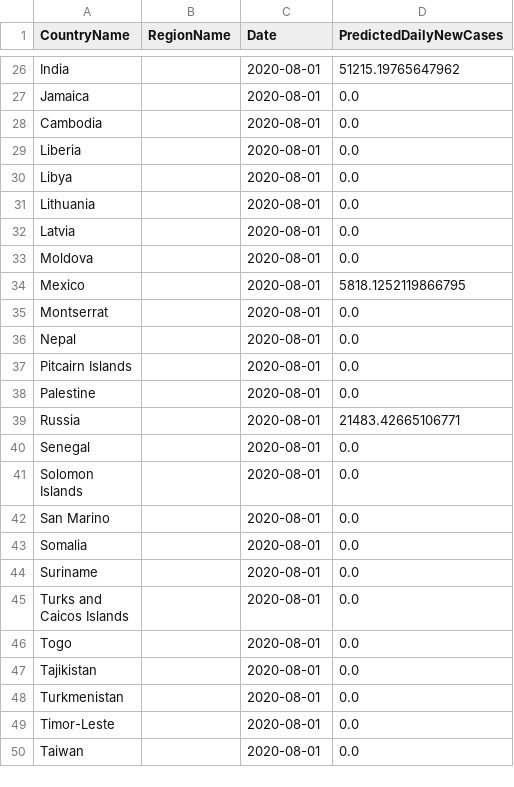
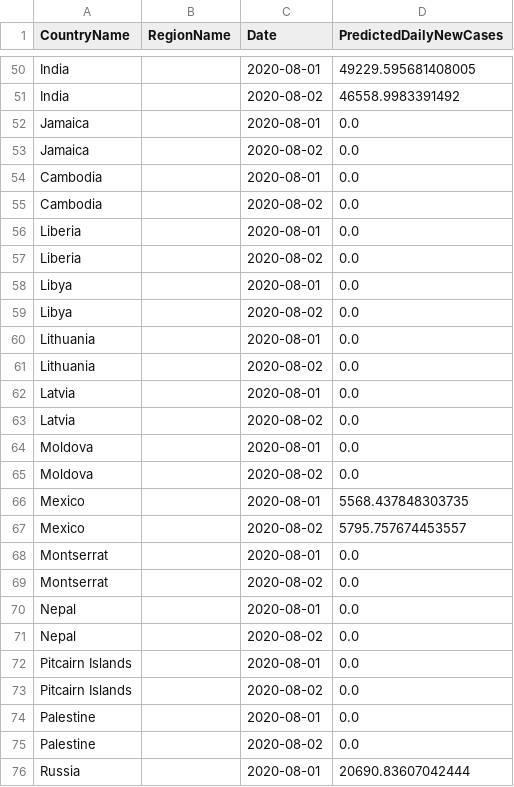
Before and after one commit to nathanhoang5/covid-xprize, a CSV file: tmp_predictions_for_prescriptions/preds.csv, drawn as a sheet; only a part is shown, gaps mark what is left out; the shorter side is filled out with more unchanged rows; addresses are those after the commit; the diff covers the shown part only; the diff names each change by its address in the sheet, - before the commit and + after, or states it on an @@ line.

```diff
--- a/tmp_predictions_for_prescriptions/preds.csv
+++ b/tmp_predictions_for_prescriptions/preds.csv
-D50 (PredictedDailyNewCases): 51215.19765647962
+D50 (PredictedDailyNewCases): 49229.595681408005
+row 51: India |  | 2020-08-02 | 46558.9983391492
+row 53: Jamaica |  | 2020-08-02 | 0.0
+row 55: Cambodia |  | 2020-08-02 | 0.0
+row 57: Liberia |  | 2020-08-02 | 0.0
+row 59: Libya |  | 2020-08-02 | 0.0
+row 61: Lithuania |  | 2020-08-02 | 0.0
+row 63: Latvia |  | 2020-08-02 | 0.0
+row 65: Moldova |  | 2020-08-02 | 0.0
-D66 (PredictedDailyNewCases): 5818.1252119866795
+D66 (PredictedDailyNewCases): 5568.437848303735
+row 67: Mexico |  | 2020-08-02 | 5795.757674453557
+row 69: Montserrat |  | 2020-08-02 | 0.0
+row 71: Nepal |  | 2020-08-02 | 0.0
+row 73: Pitcairn Islands |  | 2020-08-02 | 0.0
+row 75: Palestine |  | 2020-08-02 | 0.0
-D76 (PredictedDailyNewCases): 21483.42665106771
+D76 (PredictedDailyNewCases): 20690.83607042444
```
Also changed, not shown: 48 added rows and 7 edited cells elsewhere in this file, 1 other file.
